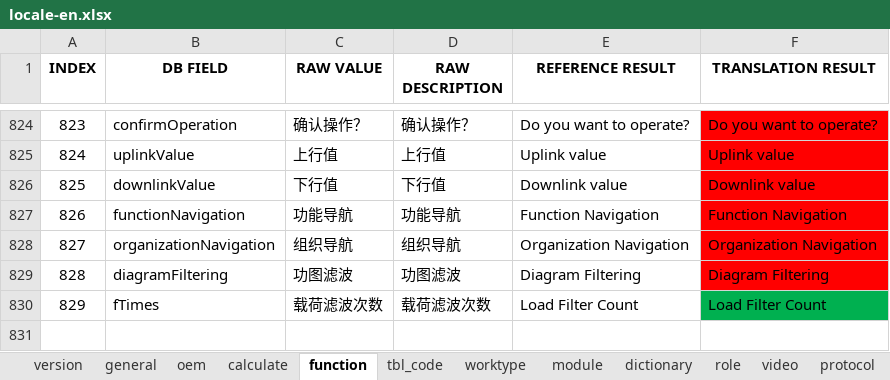
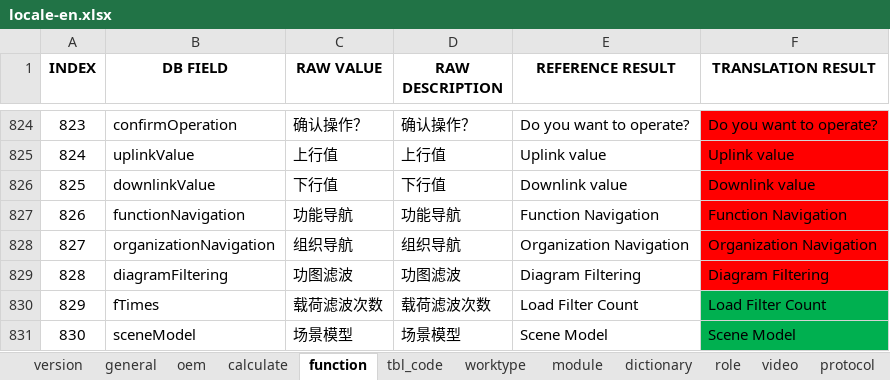
Before and after one commit to cosog/ap, an Excel workbook: WebRoot/oem/cnpc/locale/locale-en.xlsx, sheet function, drawn as a sheet; only a part is shown, gaps mark what is left out; values as stored, in another font and other column widths than the file's, no borders; the diff names each change by its address in the sheet, - before the commit and + after, or states it on an @@ line.

```diff
--- a/WebRoot/oem/cnpc/locale/locale-en.xlsx (sheet function)
+++ b/WebRoot/oem/cnpc/locale/locale-en.xlsx (sheet function)
+row 831: 830 | sceneModel | 场景模型 | 场景模型 | Scene Model | Scene Model
```
Also changed, not shown: WebRoot/oem/cnpc/locale/locale-ru.xlsx, WebRoot/oem/cnpc/locale/locale-zh_CN.xlsx, 23 other files.
